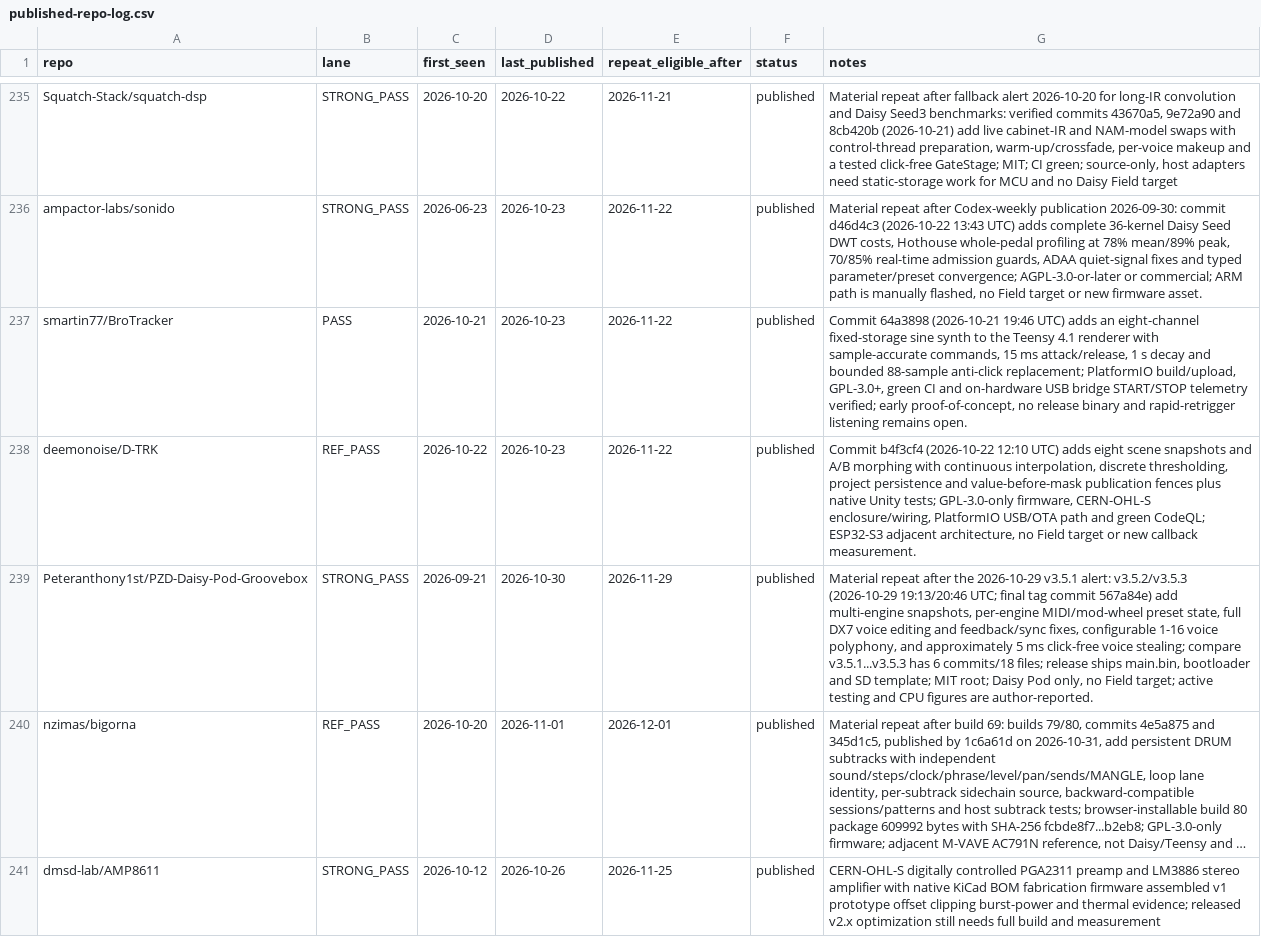
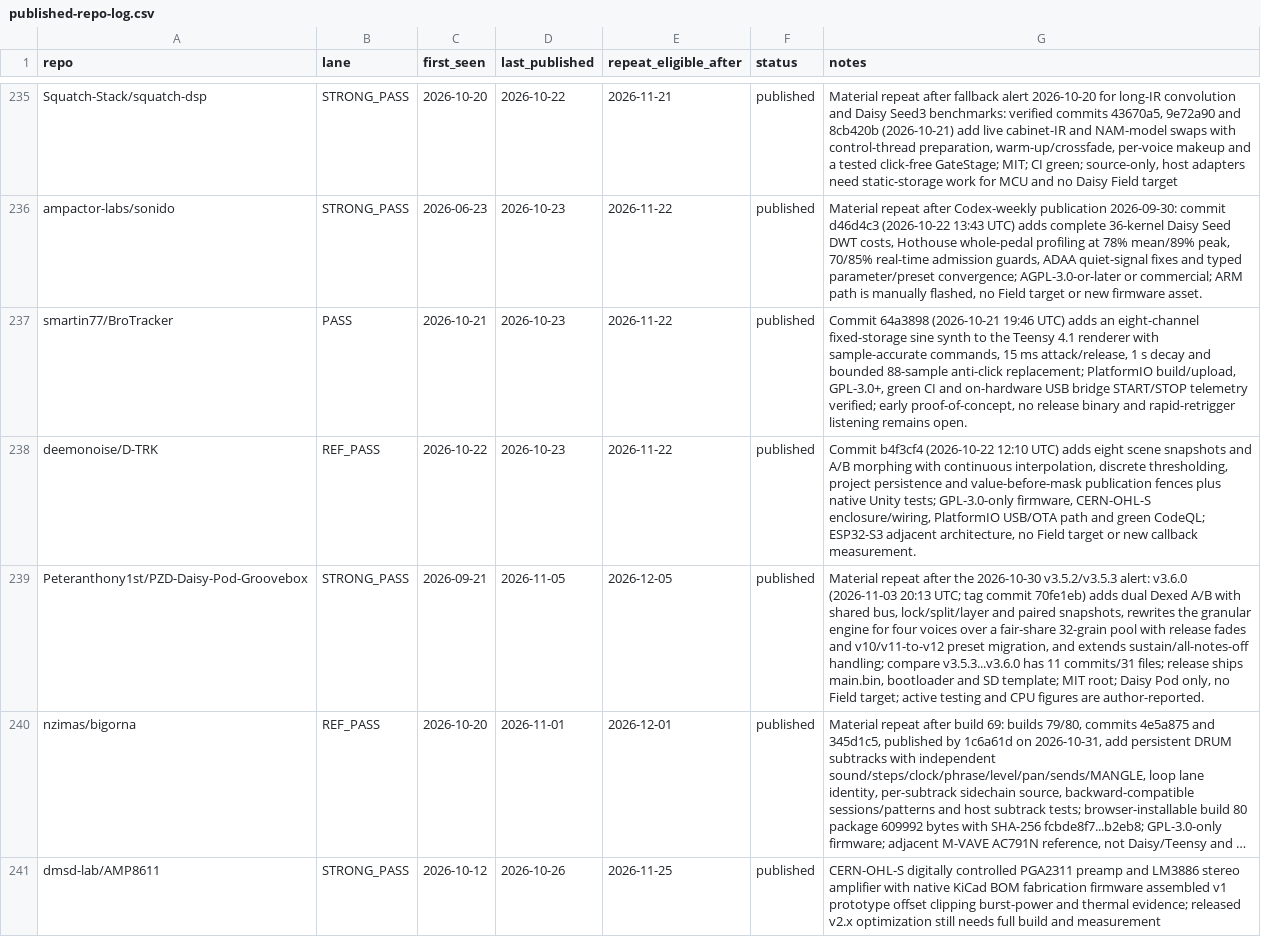
Before and after one commit to Denys/embedded-audio-mine, a CSV file: data/published-repo-log.csv, drawn as a sheet; only a part is shown, gaps mark what is left out; long unchanged cells end in …; the diff names each change by its address in the sheet, - before the commit and + after, or states it on an @@ line.

```diff
--- a/data/published-repo-log.csv
+++ b/data/published-repo-log.csv
-D239 (last_published): 2026-10-30
+D239 (last_published): 2026-11-05
-E239 (repeat_eligible_after): 2026-11-29
+E239 (repeat_eligible_after): 2026-12-05
-G239 (notes): …after the 2026-10-29 v3.5.1 alert: v3.5.2/v3.5.3 (2026-10-29 19:13/20:46 UTC; final tag commit 567a84e) add multi-engine snapshots, per-engine MIDI/mod-wheel preset state, full DX7 voice editing and feedback/sync fixes, configurable 1-16 voice polyphony, and approximately 5 ms click-free voice stealing; compare v3.5.1...v3.5.3 has 6 commits/18 files; release…
+G239 (notes): …after the 2026-10-30 v3.5.2/v3.5.3 alert: v3.6.0 (2026-11-03 20:13 UTC; tag commit 70fe1eb) adds dual Dexed A/B with shared bus, lock/split/layer and paired snapshots, rewrites the granular engine for four voices over a fair-share 32-grain pool with release fades and v10/v11-to-v12 preset migration, and extends sustain/all-notes-off handling; compare v3.5.3...v3.6.0 has 11 commits/31 files; release…
```
Also changed, not shown: data/common-anti-repeat-index.csv, data/hidden-gems-source-registry.csv, 2 other files.
